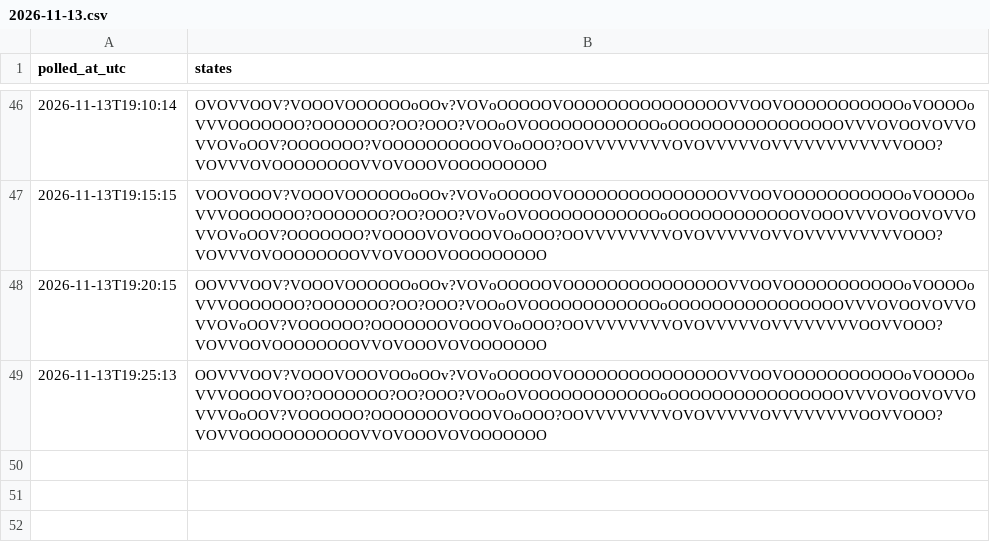
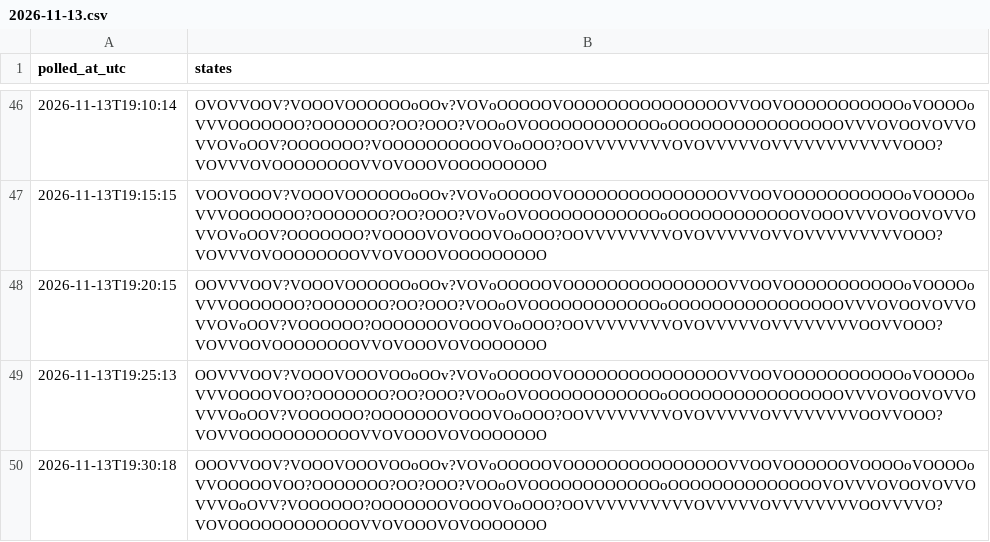
Before and after one commit to citina/curb-log, a CSV file: tools/data/ci/2026-11-13.csv, drawn as a sheet; only a part is shown, gaps mark what is left out.

```diff
--- a/tools/data/ci/2026-11-13.csv
+++ b/tools/data/ci/2026-11-13.csv
@@ -49 +49,2 @@ polled_at_utc,states
 2026-11-13T19:25:13,OOVVVOOV?VOOOVOOOVOOoOOv?VOVoOOOOOVOOOOOOOOOOOOOOOVVOOVOOOOOOOOOOOoVOOOOoVVVOOOOVOO?OOOOOOO?OO?OOO?VOOoOVOOOOOOOOOOOOoOOOOOOOOOOOOOOOOVVVOVOOVOVVOVVVOoOOV?VOOOOOO?OOOOOOOVOOOVOoOOO?OOVVVVVVVVOVOVVVVVOVVVVVVVVOOVVOOO?VOVVOOOOOOOOOOOVVOVOOOVOVOOOOOOO
+2026-11-13T19:30:18,OOOVVOOV?VOOOVOOOVOOoOOv?VOVoOOOOOVOOOOOOOOOOOOOOOVVOOVOOOOOOVOOOOoVOOOOoVVOOOOOVOO?OOOOOOO?OO?OOO?VOOoOVOOOOOOOOOOOOoOOOOOOOOOOOOOOVOVVVOVOOVOVVOVVVOoOVV?VOOOOOO?OOOOOOOVOOOVOoOOO?OOVVVVVVVVVVOVVVVVOVVVVVVVVOOVVVVO?VOVOOOOOOOOOOOOVVOVOOOVOVOOOOOOO
```
Also changed, not shown: 1 other file.
